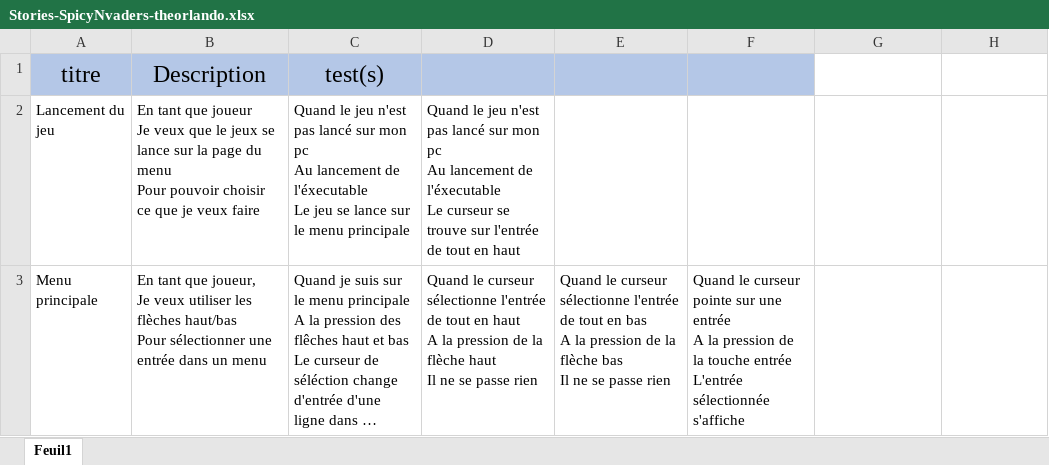
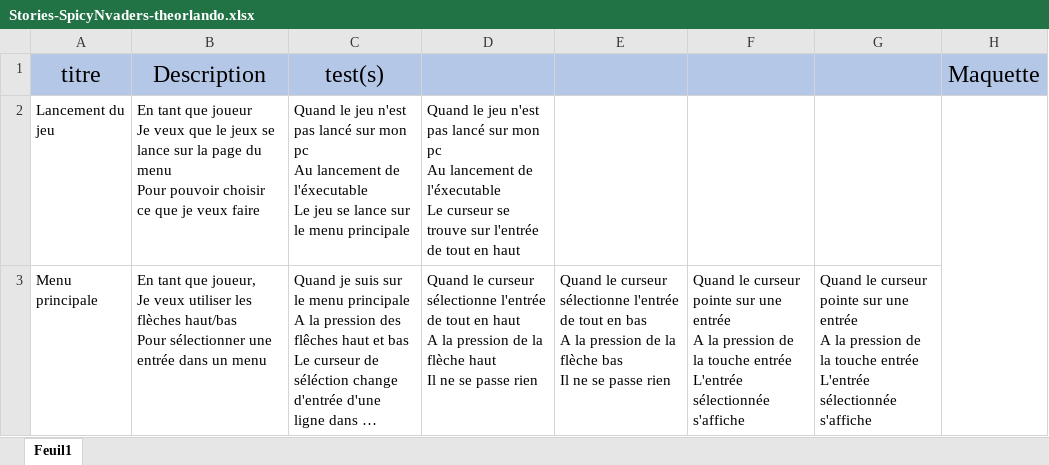
Before and after one commit to TheoOrlando/Spacy-X, an Excel workbook: Stories-SpicyNvaders-theorlando.xlsx, sheet Feuil1, drawn as a sheet; long unchanged cells end in …; values as stored, in another font and other column widths than the file's, no borders; charts and pictures not drawn; ↵ is a line break in a cell; the diff names each change by its address in the sheet, - before the commit and + after, or states it on an @@ line.

Commit message:
Nouvel maquette
une nouvelle maquette du menu principale

```diff
--- a/Stories-SpicyNvaders-theorlando.xlsx (sheet Feuil1)
+++ b/Stories-SpicyNvaders-theorlando.xlsx (sheet Feuil1)
-G1:H1 fill: none
+G1:H1 fill: #B4C7E7
-H1: (empty)
+H1: Maquette
+H2:H3 merged
-G3: (empty)
+G3: Quand le curseur pointe sur une entrée ↵ A la pression de la touche entrée ↵ L'entrée sélectionnée s'affiche
```
Also changed, not shown: charts or pictures, 1 other file.
